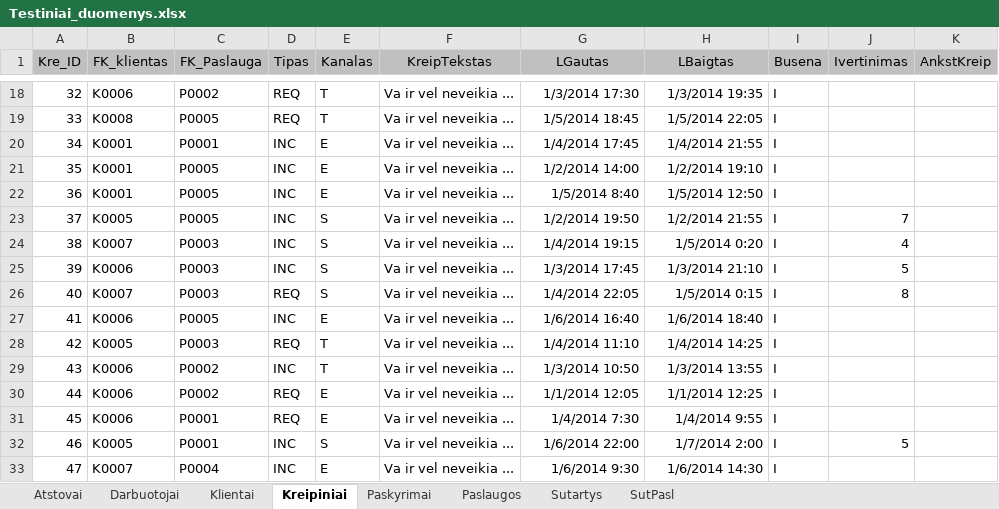
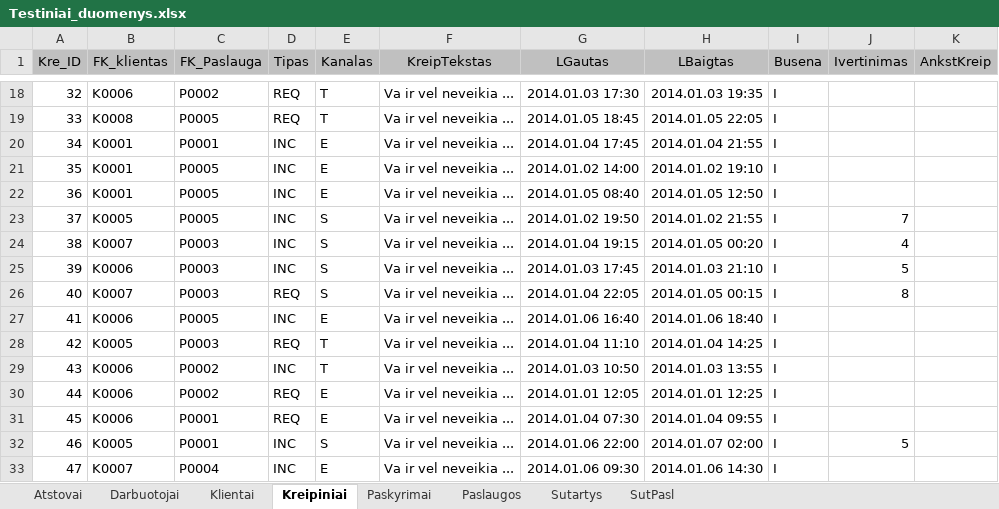
Before and after one commit to donce/help-desk, an Excel workbook: docs/Testiniai_duomenys.xlsx, sheet Kreipiniai, drawn as a sheet; only a part is shown, gaps mark what is left out; values as stored, in another font and other column widths than the file's, no borders; the diff covers the shown part only; the diff names each change by its address in the sheet, - before the commit and + after, or states it on an @@ line.

```diff
--- a/docs/Testiniai_duomenys.xlsx (sheet Kreipiniai)
+++ b/docs/Testiniai_duomenys.xlsx (sheet Kreipiniai)
-G18 (LGautas): 1/3/2014 17:30
+G18 (LGautas): 2014.01.03 17:30
-H18 (LBaigtas): 1/3/2014 19:35
+H18 (LBaigtas): 2014.01.03 19:35
-G19 (LGautas): 1/5/2014 18:45
+G19 (LGautas): 2014.01.05 18:45
-H19 (LBaigtas): 1/5/2014 22:05
+H19 (LBaigtas): 2014.01.05 22:05
-G20 (LGautas): 1/4/2014 17:45
+G20 (LGautas): 2014.01.04 17:45
-H20 (LBaigtas): 1/4/2014 21:55
+H20 (LBaigtas): 2014.01.04 21:55
-G21 (LGautas): 1/2/2014 14:00
+G21 (LGautas): 2014.01.02 14:00
-H21 (LBaigtas): 1/2/2014 19:10
+H21 (LBaigtas): 2014.01.02 19:10
-G22 (LGautas): 1/5/2014 8:40
+G22 (LGautas): 2014.01.05 08:40
-H22 (LBaigtas): 1/5/2014 12:50
+H22 (LBaigtas): 2014.01.05 12:50
-G23 (LGautas): 1/2/2014 19:50
+G23 (LGautas): 2014.01.02 19:50
-H23 (LBaigtas): 1/2/2014 21:55
+H23 (LBaigtas): 2014.01.02 21:55
-G24 (LGautas): 1/4/2014 19:15
+G24 (LGautas): 2014.01.04 19:15
-H24 (LBaigtas): 1/5/2014 0:20
+H24 (LBaigtas): 2014.01.05 00:20
-G25 (LGautas): 1/3/2014 17:45
+G25 (LGautas): 2014.01.03 17:45
-H25 (LBaigtas): 1/3/2014 21:10
+H25 (LBaigtas): 2014.01.03 21:10
-G26 (LGautas): 1/4/2014 22:05
+G26 (LGautas): 2014.01.04 22:05
-H26 (LBaigtas): 1/5/2014 0:15
+H26 (LBaigtas): 2014.01.05 00:15
-G27 (LGautas): 1/6/2014 16:40
+G27 (LGautas): 2014.01.06 16:40
-H27 (LBaigtas): 1/6/2014 18:40
+H27 (LBaigtas): 2014.01.06 18:40
-G28 (LGautas): 1/4/2014 11:10
+G28 (LGautas): 2014.01.04 11:10
-H28 (LBaigtas): 1/4/2014 14:25
+H28 (LBaigtas): 2014.01.04 14:25
-G29 (LGautas): 1/3/2014 10:50
+G29 (LGautas): 2014.01.03 10:50
-H29 (LBaigtas): 1/3/2014 13:55
+H29 (LBaigtas): 2014.01.03 13:55
-G30 (LGautas): 1/1/2014 12:05
+G30 (LGautas): 2014.01.01 12:05
-H30 (LBaigtas): 1/1/2014 12:25
+H30 (LBaigtas): 2014.01.01 12:25
-G31 (LGautas): 1/4/2014 7:30
+G31 (LGautas): 2014.01.04 07:30
-H31 (LBaigtas): 1/4/2014 9:55
+H31 (LBaigtas): 2014.01.04 09:55
-G32 (LGautas): 1/6/2014 22:00
+G32 (LGautas): 2014.01.06 22:00
-H32 (LBaigtas): 1/7/2014 2:00
+H32 (LBaigtas): 2014.01.07 02:00
-G33 (LGautas): 1/6/2014 9:30
+G33 (LGautas): 2014.01.06 09:30
-H33 (LBaigtas): 1/6/2014 14:30
+H33 (LBaigtas): 2014.01.06 14:30
```
Also changed, not shown: 1462 edited cells elsewhere in this sheet, sheet Paskyrimai, sheet Sutartys, sheet Darbuotojai, formulas that keep their value, 2 other files.
